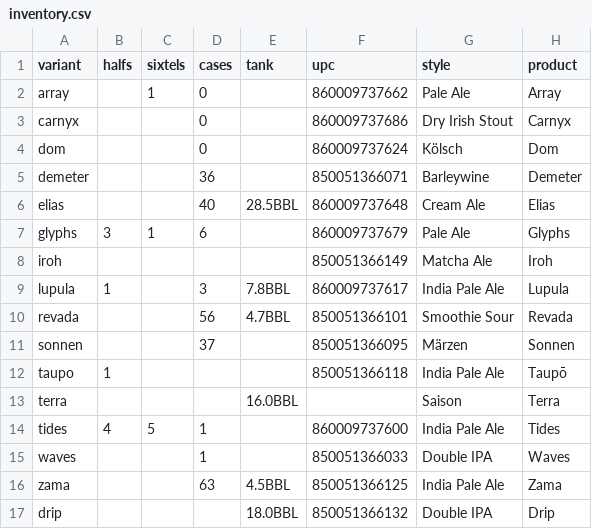
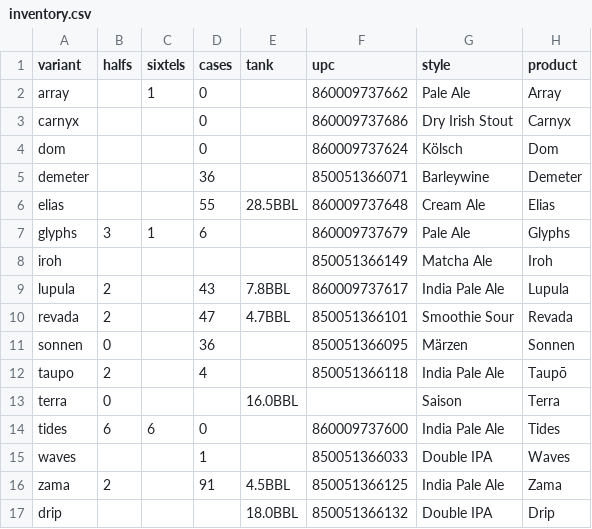
Before and after one commit to lolevbeer/site, a CSV file: _data/inventory.csv, drawn as a sheet.

Commit message:
Sync Data from google sheets

```diff
--- a/_data/inventory.csv
+++ b/_data/inventory.csv
@@ -5,13 +5,13 @@ dom,,,0,,860009737624,Kölsch,Dom
 demeter,,,36,,850051366071,Barleywine,Demeter
-elias,,,40,28.5BBL,860009737648,Cream Ale,Elias
+elias,,,55,28.5BBL,860009737648,Cream Ale,Elias
 glyphs,3,1,6,,860009737679,Pale Ale,Glyphs
 iroh,,,,,850051366149,Matcha Ale,Iroh
-lupula,1,,3,7.8BBL,860009737617,India Pale Ale,Lupula
-revada,,,56,4.7BBL,850051366101,Smoothie Sour,Revada
-sonnen,,,37,,850051366095,Märzen,Sonnen
-taupo,1,,,,850051366118,India Pale Ale,Taupō
-terra,,,,16.0BBL,,Saison,Terra
-tides,4,5,1,,860009737600,India Pale Ale,Tides
+lupula,2,,43,7.8BBL,860009737617,India Pale Ale,Lupula
+revada,2,,47,4.7BBL,850051366101,Smoothie Sour,Revada
+sonnen,0,,36,,850051366095,Märzen,Sonnen
+taupo,2,,4,,850051366118,India Pale Ale,Taupō
+terra,0,,,16.0BBL,,Saison,Terra
+tides,6,6,0,,860009737600,India Pale Ale,Tides
 waves,,,1,,850051366033,Double IPA,Waves
-zama,,,63,4.5BBL,850051366125,India Pale Ale,Zama
+zama,2,,91,4.5BBL,850051366125,India Pale Ale,Zama
 drip,,,,18.0BBL,850051366132,Double IPA,Drip
```
